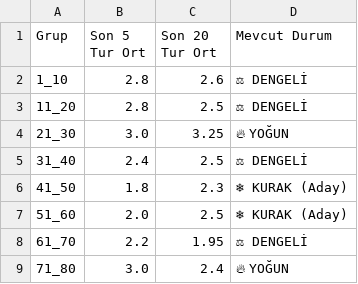
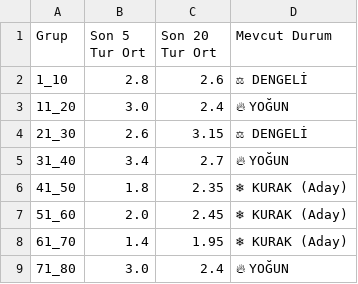
Before and after one commit to egemenulucay-52/hizli-on-numara, a CSV file: grup_analizi.csv, drawn as a sheet; the diff names each change by its address in the sheet, - before the commit and + after, or states it on an @@ line.

```diff
--- a/grup_analizi.csv
+++ b/grup_analizi.csv
-B3 (Son 5 Tur Ort): 2.8
+B3 (Son 5 Tur Ort): 3.0
-C3 (Son 20 Tur Ort): 2.5
+C3 (Son 20 Tur Ort): 2.4
-D3 (Mevcut Durum): ⚖ DENGELİ
+D3 (Mevcut Durum): 🔥 YOĞUN
-B4 (Son 5 Tur Ort): 3.0
+B4 (Son 5 Tur Ort): 2.6
-C4 (Son 20 Tur Ort): 3.25
+C4 (Son 20 Tur Ort): 3.15
-D4 (Mevcut Durum): 🔥 YOĞUN
+D4 (Mevcut Durum): ⚖ DENGELİ
-B5 (Son 5 Tur Ort): 2.4
+B5 (Son 5 Tur Ort): 3.4
-C5 (Son 20 Tur Ort): 2.5
+C5 (Son 20 Tur Ort): 2.7
-D5 (Mevcut Durum): ⚖ DENGELİ
+D5 (Mevcut Durum): 🔥 YOĞUN
-C6 (Son 20 Tur Ort): 2.3
+C6 (Son 20 Tur Ort): 2.35
-C7 (Son 20 Tur Ort): 2.5
+C7 (Son 20 Tur Ort): 2.45
-B8 (Son 5 Tur Ort): 2.2
+B8 (Son 5 Tur Ort): 1.4
-D8 (Mevcut Durum): ⚖ DENGELİ
+D8 (Mevcut Durum): ❄ KURAK (Aday)
```
Also changed, not shown: 2 other files.
